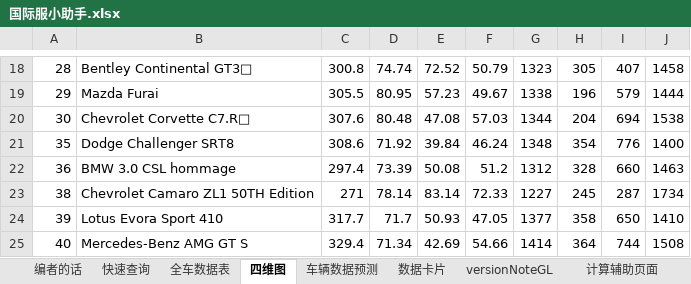
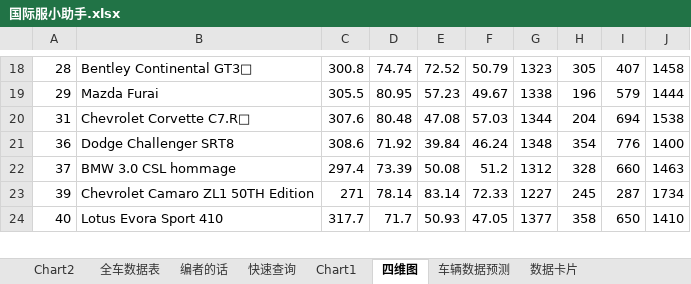
Before and after one commit to a9helper/a9-data, an Excel workbook: 国际服小助手.xlsx, sheet 四维图, drawn as a sheet; only a part is shown, gaps mark what is left out; values as stored, in another font and other column widths than the file's, no cell formats; removed rows and columns are numbered as before the commit, all else as after; the diff covers the shown part only; the diff names each change by its address in the sheet, - before the commit and + after, or states it on an @@ line.

```diff
--- a/国际服小助手.xlsx (sheet 四维图)
+++ b/国际服小助手.xlsx (sheet 四维图)
+sheet tab: Chart2
+sheet tab: Chart1
@@ sheet tab order changed: Chart2 | 全车数据表 | 编者的话 | 快速查询 | Chart1 | 四维图 | 车辆数据预测 | 数据卡片 @@
-A20: 30
+A20: 31
-row 21: 35 | Dodge Challenger SRT8 | 308.6 | 71.92 | 39.84 | 46.24 | 1348 | 354 | 776 | 1400
-B21: BMW 3.0 CSL hommage
+B21: Dodge Challenger SRT8
-C21: 297.4
+C21: 308.6
-D21: 73.39
+D21: 71.92
-E21: 50.08
+E21: 39.84
-F21: 51.2
+F21: 46.24
-G21: 1312
+G21: 1348
-H21: 328
+H21: 354
-I21: 660
+I21: 776
-J21: 1463
+J21: 1400
-row 23: 38 | Chevrolet Camaro ZL1 50TH Edition | 271 | 78.14 | 83.14 | 72.33 | 1227 | 245 | 287 | 1734
+row 22: 37 | BMW 3.0 CSL hommage | 297.4 | 73.39 | 50.08 | 51.2 | 1312 | 328 | 660 | 1463
-B23: Lotus Evora Sport 410
+B23: Chevrolet Camaro ZL1 50TH Edition
-C23: 317.7
+C23: 271
-D23: 71.7
+D23: 78.14
-E23: 50.93
+E23: 83.14
-F23: 47.05
+F23: 72.33
-G23: 1377
+G23: 1227
-H23: 358
+H23: 245
-I23: 650
+I23: 287
-J23: 1410
+J23: 1734
-B24: Mercedes-Benz AMG GT S
+B24: Lotus Evora Sport 410
-C24: 329.4
+C24: 317.7
-D24: 71.34
+D24: 71.7
-E24: 42.69
+E24: 50.93
-F24: 54.66
+F24: 47.05
-G24: 1414
+G24: 1377
-H24: 364
+H24: 358
-I24: 744
+I24: 650
-J24: 1508
+J24: 1410
```
Also changed, not shown: 40 added rows, 39 removed rows and 407 edited cells elsewhere in this sheet, sheet 全车数据表, sheet 数据卡片, sheet versionNoteGL, cell formats, formulas that keep their value, charts or pictures, 国服小助手.xlsx, 生涯地图.xlsx, 2 other files.
